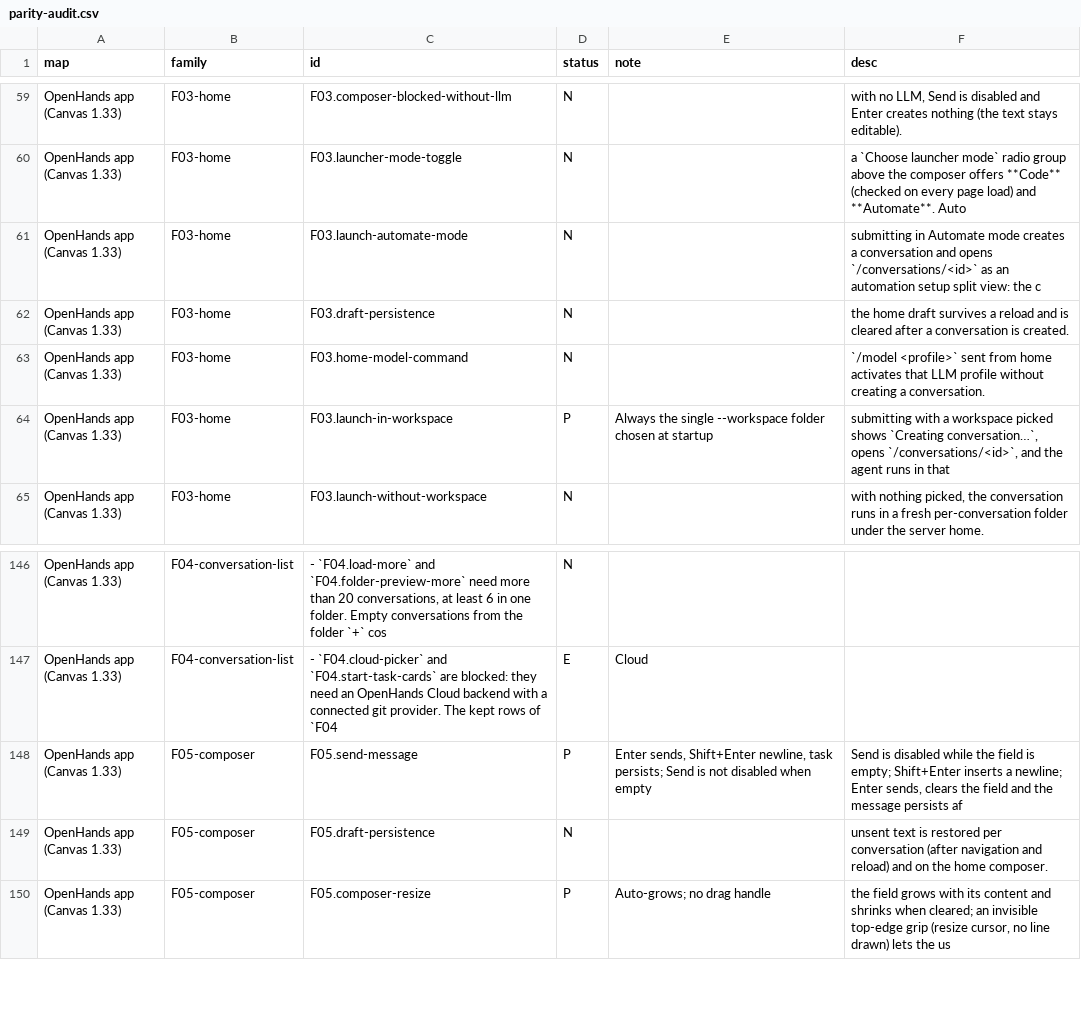
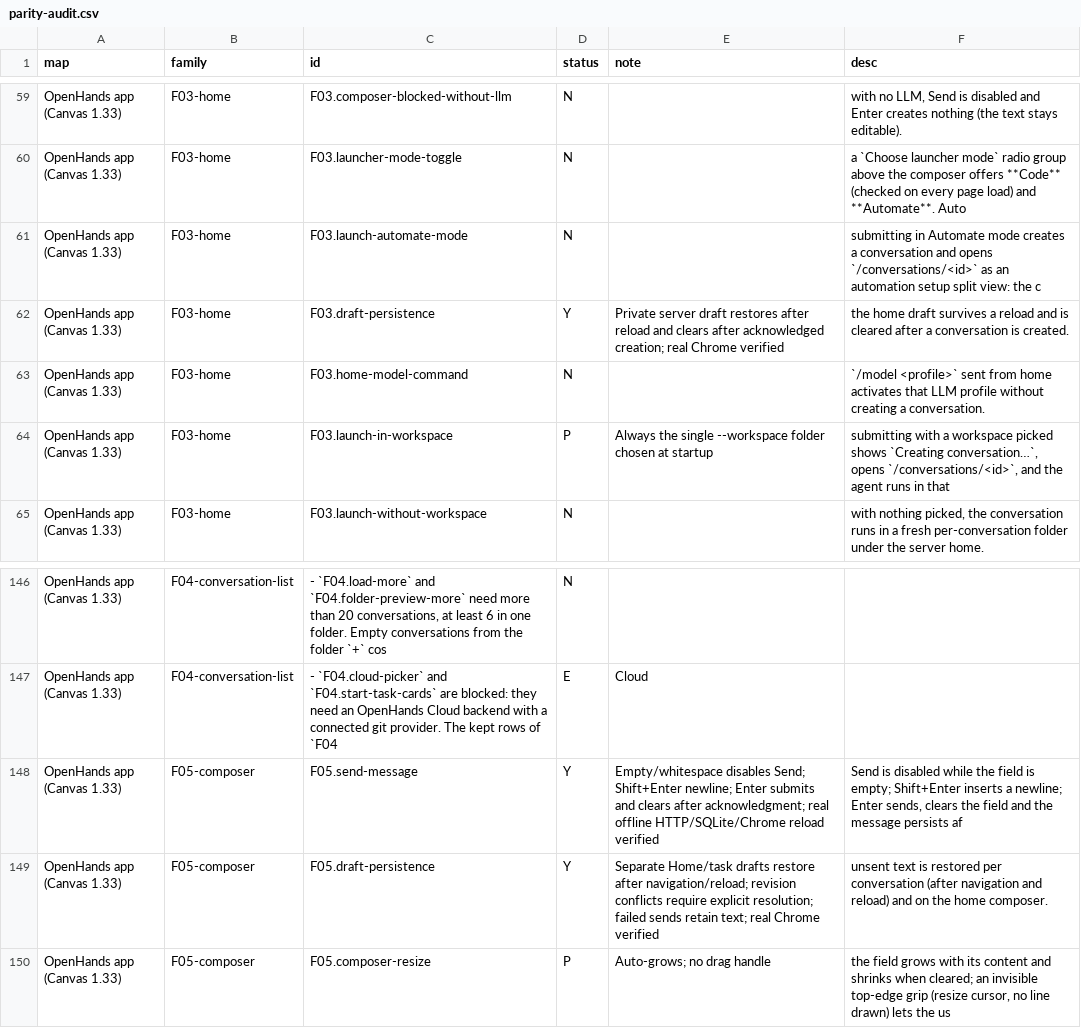
Before and after one commit to vortemain/dikdik, a CSV file: docs/parity-audit.csv, drawn as a sheet; only a part is shown, gaps mark what is left out.

Commit message:
feat: persist home and conversation composer drafts

```diff
--- a/docs/parity-audit.csv
+++ b/docs/parity-audit.csv
@@ -61,3 +61,3 @@ OpenHands app (Canvas 1.33),F03-home,F03.launcher-mode-toggle,N,,a `Choose launc
 OpenHands app (Canvas 1.33),F03-home,F03.launch-automate-mode,N,,submitting in Automate mode creates a conversation and opens `/conversations/<id>` as an automation setup split view: the c
-OpenHands app (Canvas 1.33),F03-home,F03.draft-persistence,N,,the home draft survives a reload and is cleared after a conversation is created.
+OpenHands app (Canvas 1.33),F03-home,F03.draft-persistence,Y,Private server draft restores after reload and clears after acknowledged creation; real Chrome verified,the home draft survives a reload and is cleared after a conversation is created.
 OpenHands app (Canvas 1.33),F03-home,F03.home-model-command,N,,`/model <profile>` sent from home activates that LLM profile without creating a conversation.
@@ -147,4 +147,4 @@ OpenHands app (Canvas 1.33),F04-conversation-list,"- `F04.load-more` and `F04.fo
 OpenHands app (Canvas 1.33),F04-conversation-list,- `F04.cloud-picker` and `F04.start-task-cards` are blocked: they need an OpenHands Cloud backend with a connected git provider. The kept rows of `F04,E,Cloud,
-OpenHands app (Canvas 1.33),F05-composer,F05.send-message,P,"Enter sends, Shift+Enter newline, task persists; Send is not disabled when empty","Send is disabled while the field is empty; Shift+Enter inserts a newline; Enter sends, clears the field and the message persists af"
-OpenHands app (Canvas 1.33),F05-composer,F05.draft-persistence,N,,unsent text is restored per conversation (after navigation and reload) and on the home composer.
+OpenHands app (Canvas 1.33),F05-composer,F05.send-message,Y,"Empty/whitespace disables Send; Shift+Enter newline; Enter submits and clears after acknowledgment; real offline HTTP/SQLite/Chrome reload verified","Send is disabled while the field is empty; Shift+Enter inserts a newline; Enter sends, clears the field and the message persists af"
+OpenHands app (Canvas 1.33),F05-composer,F05.draft-persistence,Y,"Separate Home/task drafts restore after navigation/reload; revision conflicts require explicit resolution; failed sends retain text; real Chrome verified",unsent text is restored per conversation (after navigation and reload) and on the home composer.
 OpenHands app (Canvas 1.33),F05-composer,F05.composer-resize,P,Auto-grows; no drag handle,"the field grows with its content and shrinks when cleared; an invisible top-edge grip (resize cursor, no line drawn) lets the us"
```
Also changed, not shown: 17 other files.
